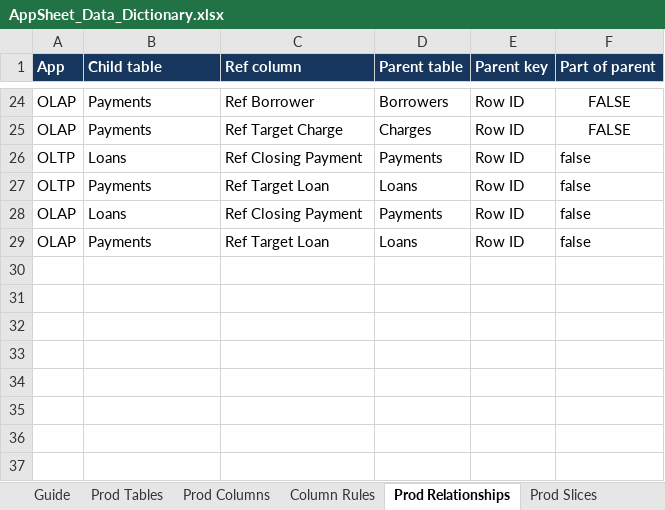
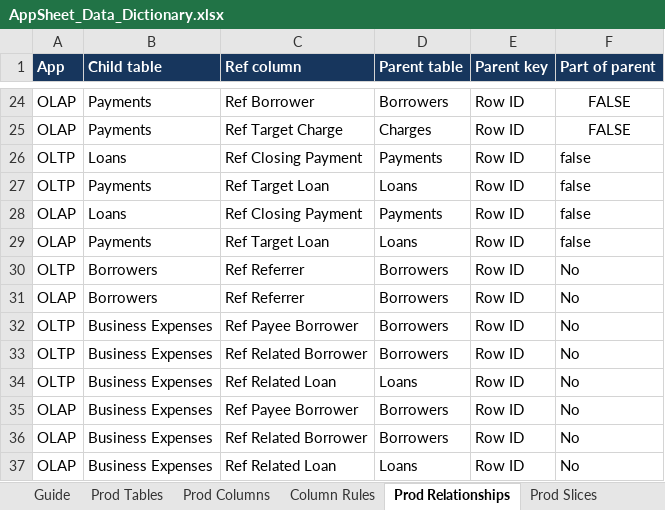
Before and after one commit to welct0407/MW-Credit-App, an Excel workbook: Documents/AppSheet_Data_Dictionary.xlsx, sheet Prod Relationships, drawn as a sheet; only a part is shown, gaps mark what is left out; values as stored, in another font and other column widths than the file's, no borders; the diff names each change by its address in the sheet, - before the commit and + after, or states it on an @@ line.

```diff
--- a/Documents/AppSheet_Data_Dictionary.xlsx (sheet Prod Relationships)
+++ b/Documents/AppSheet_Data_Dictionary.xlsx (sheet Prod Relationships)
+row 30: OLTP | Borrowers | Ref Referrer | Borrowers | Row ID | No
+row 31: OLAP | Borrowers | Ref Referrer | Borrowers | Row ID | No
+row 32: OLTP | Business Expenses | Ref Payee Borrower | Borrowers | Row ID | No
+row 33: OLTP | Business Expenses | Ref Related Borrower | Borrowers | Row ID | No
+row 34: OLTP | Business Expenses | Ref Related Loan | Loans | Row ID | No
+row 35: OLAP | Business Expenses | Ref Payee Borrower | Borrowers | Row ID | No
+row 36: OLAP | Business Expenses | Ref Related Borrower | Borrowers | Row ID | No
+row 37: OLAP | Business Expenses | Ref Related Loan | Loans | Row ID | No
```
Also changed, not shown: sheet Prod Columns, sheet Dev Differences, sheet Slice Columns, sheet Column Rules, sheet Prod Tables, sheet Guide, 1 more sheet, 12 other files.
